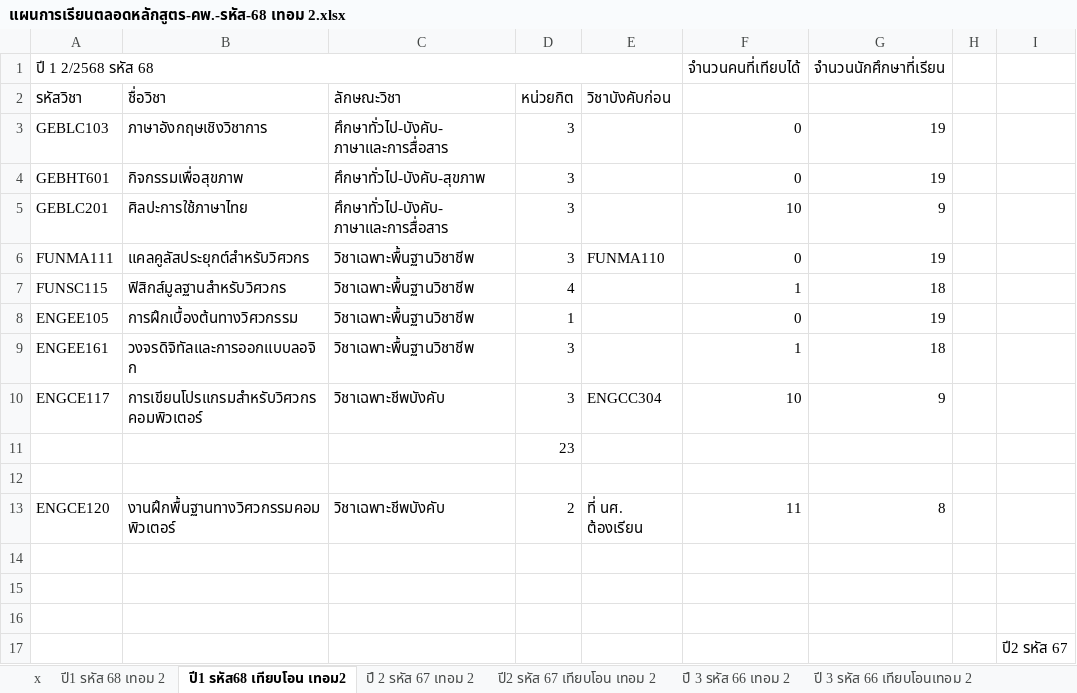
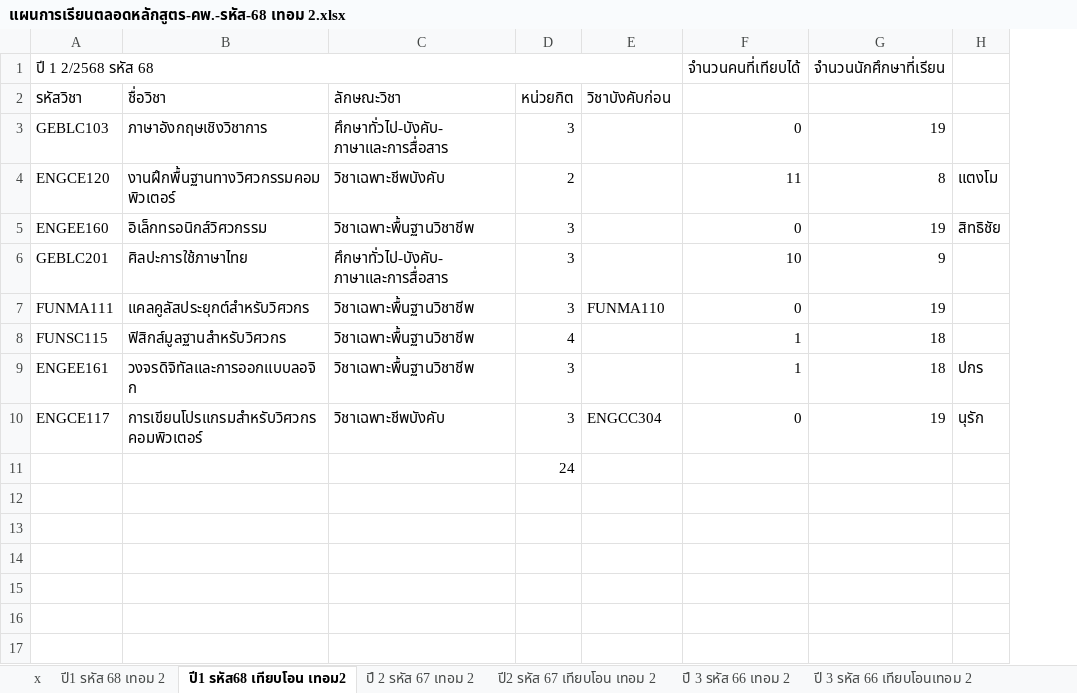
Before and after one commit to KungLobster69/WORK, an Excel workbook: RMUTL_DOCUMENT/ตารางสอน/2568/1-68/แผนการเรียนตลอดหลักสูตร/แผนการเรียนตลอดหลักสูตร-คพ.-รหัส-68 เทอม 2.xlsx, sheet ปี1 รหัส68 เทียบโอน เทอม2, drawn as a sheet; values as stored, in another font and other column widths than the file's, no cell formats; removed rows and columns are numbered as before the commit, all else as after; the diff names each change by its address in the sheet, - before the commit and + after, or states it on an @@ line.

```diff
--- a/RMUTL_DOCUMENT/ตารางสอน/2568/1-68/แผนการเรียนตลอดหลักสูตร/แผนการเรียนตลอดหลักสูตร-คพ.-รหัส-68 เทอม 2.xlsx (sheet ปี1 รหัส68 เทียบโอน เทอม2)
+++ b/RMUTL_DOCUMENT/ตารางสอน/2568/1-68/แผนการเรียนตลอดหลักสูตร/แผนการเรียนตลอดหลักสูตร-คพ.-รหัส-68 เทอม 2.xlsx (sheet ปี1 รหัส68 เทียบโอน เทอม2)
-column H, empty
-column I, empty
+column H, rows 5-10: สิทธิชัย |  |  |  | ปกร | นุรัก
+row 4: ENGCE120 | งานฝึกพื้นฐานทางวิศวกรรมคอมพิวเตอร์ | วิชาเฉพาะชีพบังคับ | 2 |  | 11 | 8 | แตงโม
-A5 (รหัสวิชา): GEBHT601
+A5 (รหัสวิชา): ENGEE160
-B5 (ชื่อวิชา): กิจกรรมเพื่อสุขภาพ
+B5 (ชื่อวิชา): อิเล็กทรอนิกส์วิศวกรรม
-C5 (ลักษณะวิชา): ศึกษาทั่วไป-บังคับ-สุขภาพ
+C5 (ลักษณะวิชา): วิชาเฉพาะพื้นฐานวิชาชีพ
-row 8: ENGEE105 | การฝึกเบื้องต้นทางวิศวกรรม | วิชาเฉพาะพื้นฐานวิชาชีพ | 1 |  | 0 | 19
-F10: 10
+F10: 0
-G10: 9
+G10: 19
-D11 (หน่วยกิต): 23
+D11 (หน่วยกิต): 24
-row 12: (empty)
-row 13: ENGCE120 | งานฝึกพื้นฐานทางวิศวกรรมคอมพิวเตอร์ | วิชาเฉพาะชีพบังคับ | 2 | ที่ นศ. ต้องเรียน | 11 | 8
-row 14: (empty)
-row 15: (empty)
-row 16: (empty)
-row 17:  |  |  |  |  |  |  |  | ปี2 รหัส 67
```
Also changed, not shown: sheet ปี 3 รหัส 66 เทอม 2, sheet ปี 3 รหัส 66 เทียบโอนเทอม 2, sheet ปี2 รหัส 67 เทียบโอน เทอม 2, sheet ปี 2 รหัส 67 เทอม 2, sheet ปี1 รหัส 68 เทอม 2, sheet ปี4 รหัส 65 เทอม 2, cell formats, RMUTL_DOCUMENT/ตรวจสอบเรียนครบหลักสูตร.xlsx, RMUTL_DOCUMENT/ตารางสอน/2568/2-68/ภาระการสอน(ใช้จัดตารางสอน2-68)-com.xlsx.
